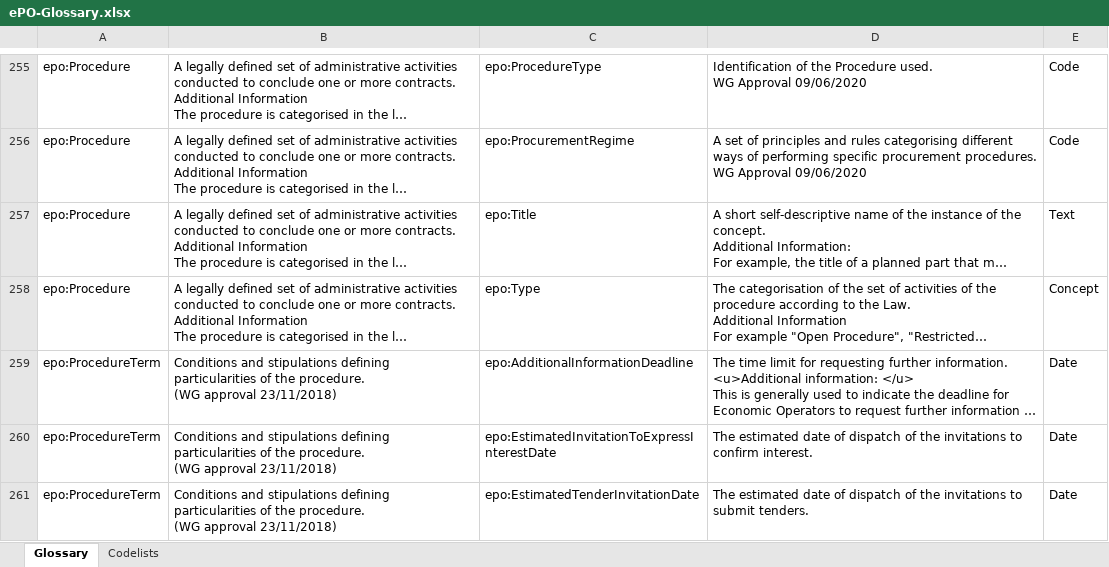
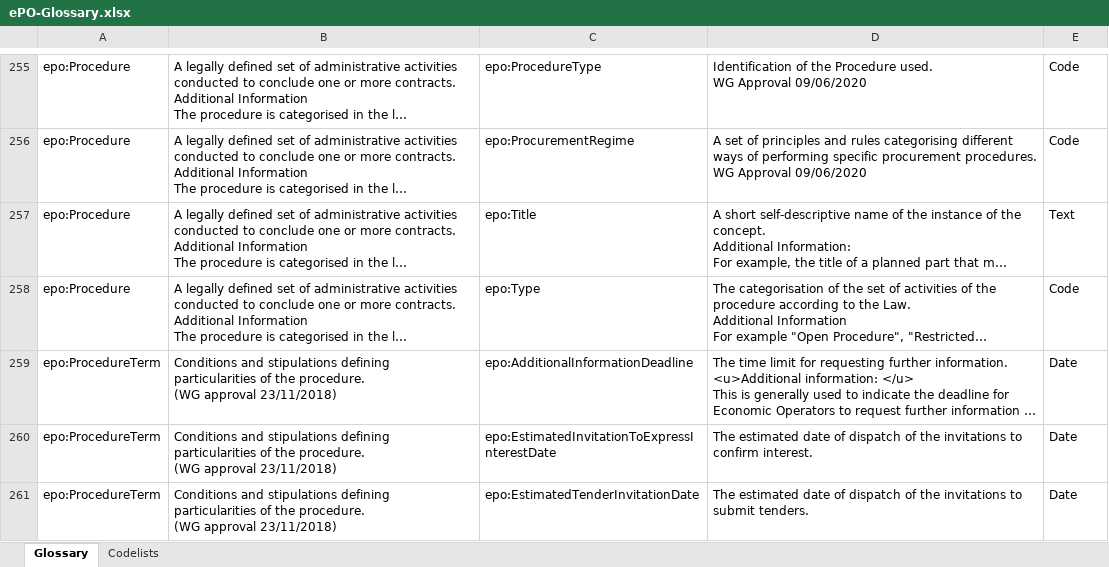
Before and after one commit to OP-TED/ePO, an Excel workbook: v2.0.1/02-Glossary/ePO-Glossary.xlsx, sheet Glossary, drawn as a sheet; only a part is shown, gaps mark what is left out; long unchanged cells end in …; values as stored, in another font and other column widths than the file's, no borders; table styles not drawn; the diff covers the shown part only; the diff names each change by its address in the sheet, - before the commit and + after, or states it on an @@ line.

```diff
--- a/v2.0.1/02-Glossary/ePO-Glossary.xlsx (sheet Glossary)
+++ b/v2.0.1/02-Glossary/ePO-Glossary.xlsx (sheet Glossary)
-E258: Concept
+E258: Code
```
Also changed, not shown: 1 added row elsewhere in this sheet, 4 other files.
